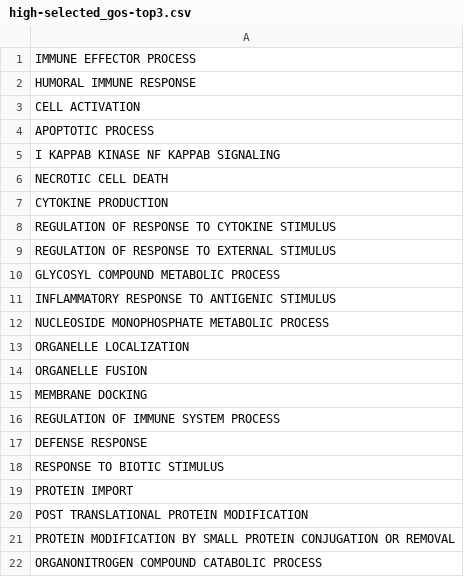
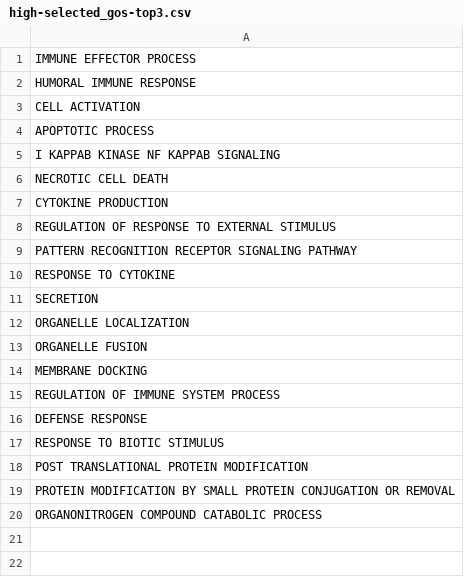
Before and after one commit to sarkar-s/CoRe, a CSV file: Examples/Immune_System/high-selected_gos-top3.csv, drawn as a sheet.

```diff
--- a/Examples/Immune_System/high-selected_gos-top3.csv
+++ b/Examples/Immune_System/high-selected_gos-top3.csv
@@ -7,7 +7,6 @@ NECROTIC CELL DEATH
 CYTOKINE PRODUCTION
-REGULATION OF RESPONSE TO CYTOKINE STIMULUS
 REGULATION OF RESPONSE TO EXTERNAL STIMULUS
-GLYCOSYL COMPOUND METABOLIC PROCESS
-INFLAMMATORY RESPONSE TO ANTIGENIC STIMULUS
-NUCLEOSIDE MONOPHOSPHATE METABOLIC PROCESS
+PATTERN RECOGNITION RECEPTOR SIGNALING PATHWAY
+RESPONSE TO CYTOKINE
+SECRETION
 ORGANELLE LOCALIZATION
@@ -18,3 +17,2 @@ DEFENSE RESPONSE
 RESPONSE TO BIOTIC STIMULUS
-PROTEIN IMPORT
 POST TRANSLATIONAL PROTEIN MODIFICATION
```
Also changed, not shown: Examples/Immune_System/counter_entropic_shift/high_all_drug_shifts-maxEnt.csv, Examples/Immune_System/counter_entropic_shift/split_all_drug_shifts-maxEnt.csv, 14 other files.
